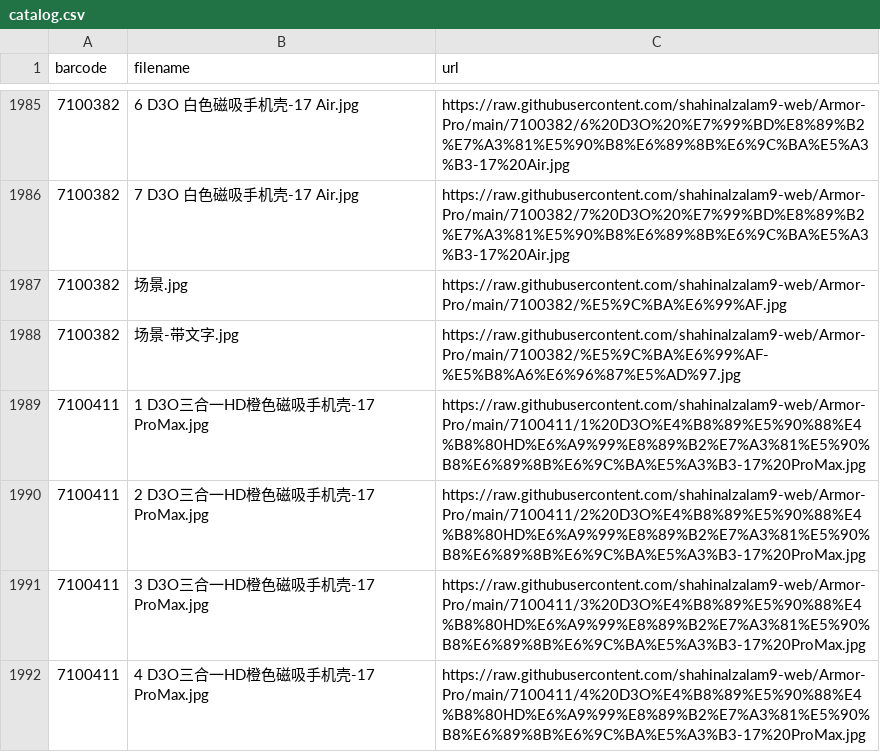
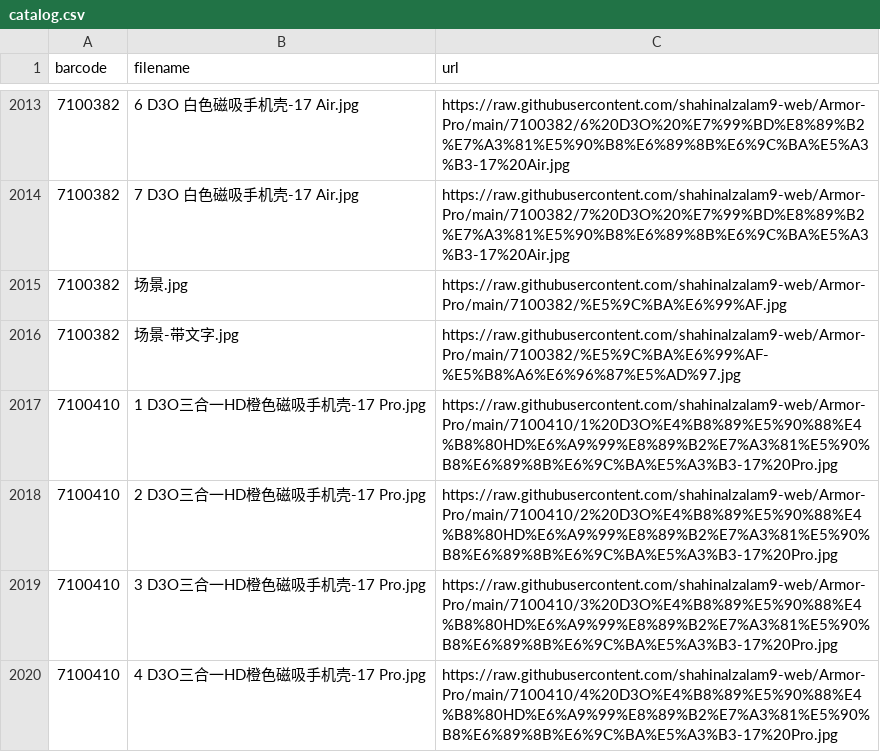
Before and after one commit to shahinalzalam9-web/Armor-Pro, a CSV file: catalog.csv, drawn as a sheet; only a part is shown, gaps mark what is left out; the shorter side is filled out with more unchanged rows; the diff covers the shown part only; the diff names each change by its address in the sheet, - before the commit and + after, or states it on an @@ line.

```diff
--- a/catalog.csv
+++ b/catalog.csv
+row 2017: 7100410 | 1 D3O三合一HD橙色磁吸手机壳-17 Pro.jpg | https://raw.githubusercontent.com/shahinalzalam9-web/Armor-Pro/main/7100410/1%20D3O%E4%B8%89%E5%90%88%E4%B8%80HD%E6%A9%99%E8%89%B2%E7%A3%81%E5%90%B8%E6%89%8B%E6%9C%BA%E5%A3%B3-17%20Pro.jpg
+row 2018: 7100410 | 2 D3O三合一HD橙色磁吸手机壳-17 Pro.jpg | https://raw.githubusercontent.com/shahinalzalam9-web/Armor-Pro/main/7100410/2%20D3O%E4%B8%89%E5%90%88%E4%B8%80HD%E6%A9%99%E8%89%B2%E7%A3%81%E5%90%B8%E6%89%8B%E6%9C%BA%E5%A3%B3-17%20Pro.jpg
+row 2019: 7100410 | 3 D3O三合一HD橙色磁吸手机壳-17 Pro.jpg | https://raw.githubusercontent.com/shahinalzalam9-web/Armor-Pro/main/7100410/3%20D3O%E4%B8%89%E5%90%88%E4%B8%80HD%E6%A9%99%E8%89%B2%E7%A3%81%E5%90%B8%E6%89%8B%E6%9C%BA%E5%A3%B3-17%20Pro.jpg
+row 2020: 7100410 | 4 D3O三合一HD橙色磁吸手机壳-17 Pro.jpg | https://raw.githubusercontent.com/shahinalzalam9-web/Armor-Pro/main/7100410/4%20D3O%E4%B8%89%E5%90%88%E4%B8%80HD%E6%A9%99%E8%89%B2%E7%A3%81%E5%90%B8%E6%89%8B%E6%9C%BA%E5%A3%B3-17%20Pro.jpg
```
Also changed, not shown: 32 added rows elsewhere in this file, 6 other files.
